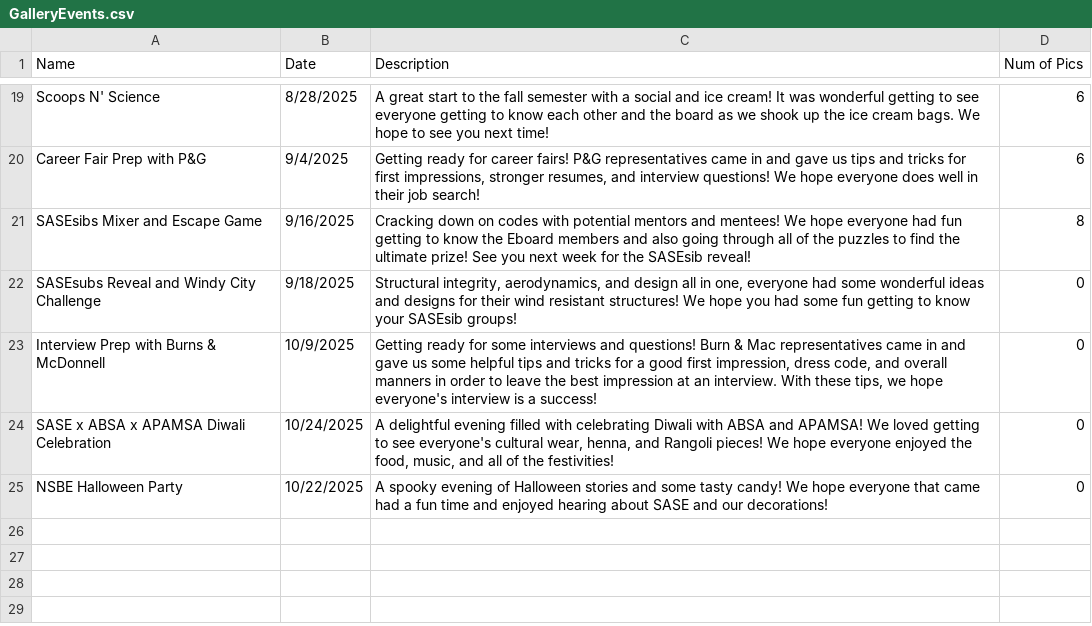
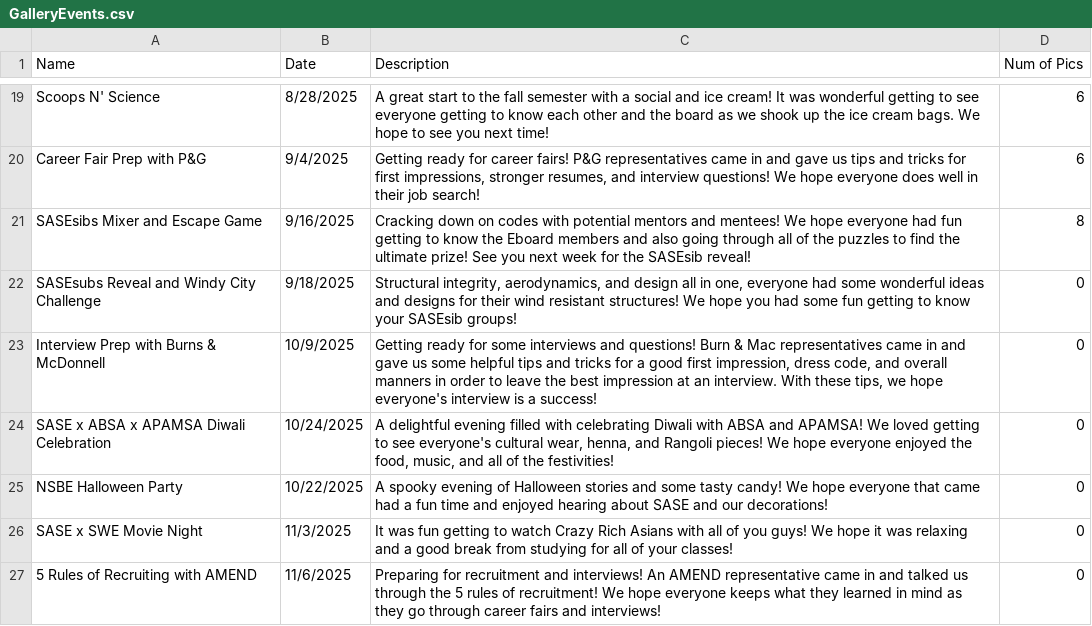
Before and after one commit to azdoc21/SaseSite, a CSV file: CSV_info/GalleryEvents.csv, drawn as a sheet; only a part is shown, gaps mark what is left out.

Commit message:
Update GalleryEvents.csv

```diff
--- a/CSV_info/GalleryEvents.csv
+++ b/CSV_info/GalleryEvents.csv
@@ -25 +25,3 @@ SASE x ABSA x APAMSA Diwali Celebration,10/24/2025,"A delightful evening filled
 NSBE Halloween Party, 10/22/2025," A spooky evening of Halloween stories and some tasty candy! We hope everyone that came had a fun time and enjoyed hearing about SASE and our decorations!",0
+SASE x SWE Movie Night, 11/3/2025,"It was fun getting to watch Crazy Rich Asians with all of you guys! We hope it was relaxing and a good break from studying for all of your classes!",0
+5 Rules of Recruiting with AMEND, 11/6/2025, "Preparing for recruitment and interviews! An AMEND representative came in and talked us through the 5 rules of recruitment! We hope everyone keeps what they learned in mind as they go through career fairs and interviews!",0
```
